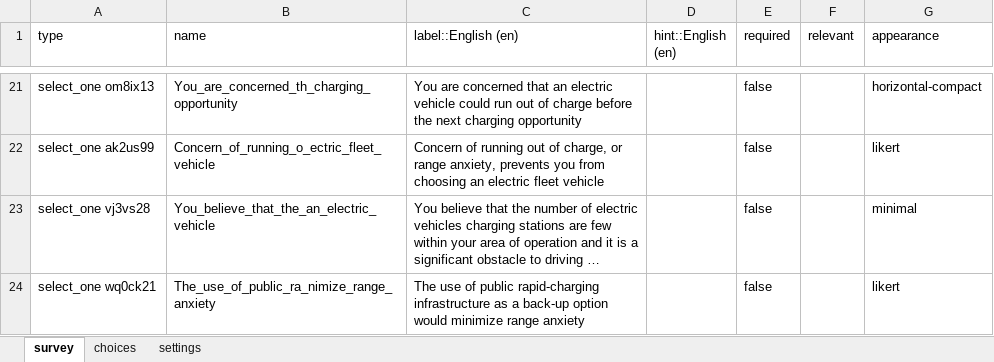
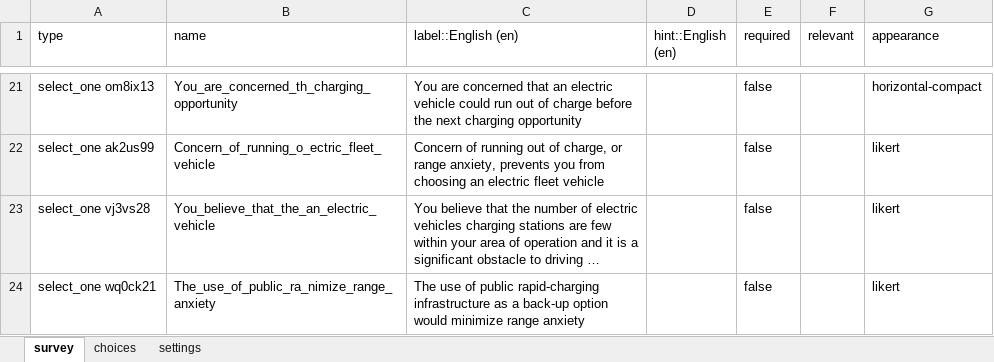
Before and after one commit to e-mission/nrel-openpath-deploy-configs, an Excel workbook: survey_resources/dfc-fermata/fermata-onboarding-v0.xlsx, sheet survey, drawn as a sheet; only a part is shown, gaps mark what is left out; long unchanged cells end in …; values as stored, in another font and other column widths than the file's, no borders; the diff names each change by its address in the sheet, - before the commit and + after, or states it on an @@ line.

Commit message:
update onboarding survey with alternate formats

```diff
--- a/survey_resources/dfc-fermata/fermata-onboarding-v0.xlsx (sheet survey)
+++ b/survey_resources/dfc-fermata/fermata-onboarding-v0.xlsx (sheet survey)
-G23 (appearance): minimal
+G23 (appearance): likert
```
Also changed, not shown: sheet choices, 1 other file.
